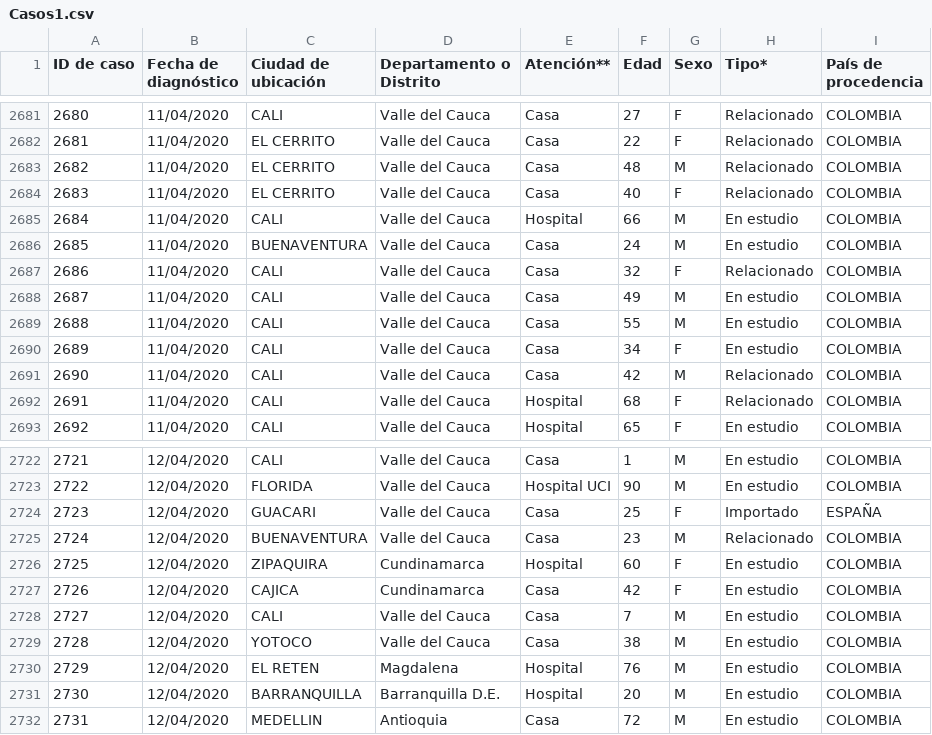
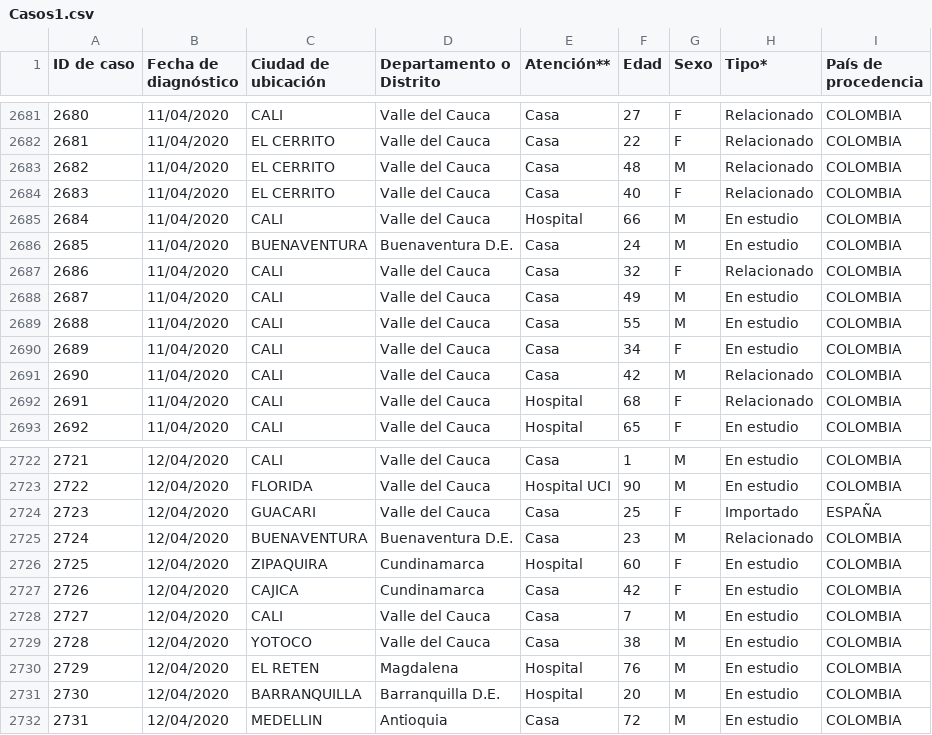
Before and after one commit to cdiaz/covid19-co, a CSV file: data/Casos1.csv, drawn as a sheet; only a part is shown, gaps mark what is left out; the diff covers the shown part only.

```diff
--- a/data/Casos1.csv
+++ b/data/Casos1.csv
@@ -2685,3 +2685,3 @@
 "2684","11/04/2020","CALI","Valle del Cauca","Hospital","66","M","En estudio","COLOMBIA"
-"2685","11/04/2020","BUENAVENTURA","Valle del Cauca","Casa","24","M","En estudio","COLOMBIA"
+"2685","11/04/2020","BUENAVENTURA","Buenaventura D.E.","Casa","24","M","En estudio","COLOMBIA"
 "2686","11/04/2020","CALI","Valle del Cauca","Casa","32","F","Relacionado","COLOMBIA"
@@ -2724,3 +2724,3 @@
 "2723","12/04/2020","GUACARI","Valle del Cauca","Casa","25","F","Importado","ESPAÑA"
-"2724","12/04/2020","BUENAVENTURA","Valle del Cauca","Casa","23","M","Relacionado","COLOMBIA"
+"2724","12/04/2020","BUENAVENTURA","Buenaventura D.E.","Casa","23","M","Relacionado","COLOMBIA"
 "2725","12/04/2020","ZIPAQUIRA","Cundinamarca","Hospital","60","F","En estudio","COLOMBIA"
```
Also changed, not shown: 5 edited cells elsewhere in this file, 1 other file.
